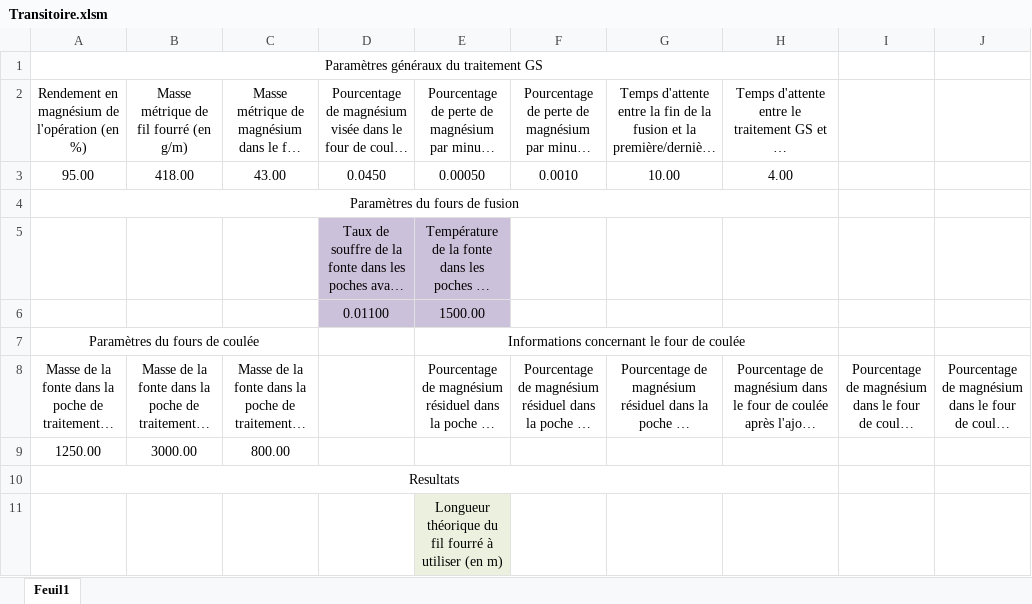
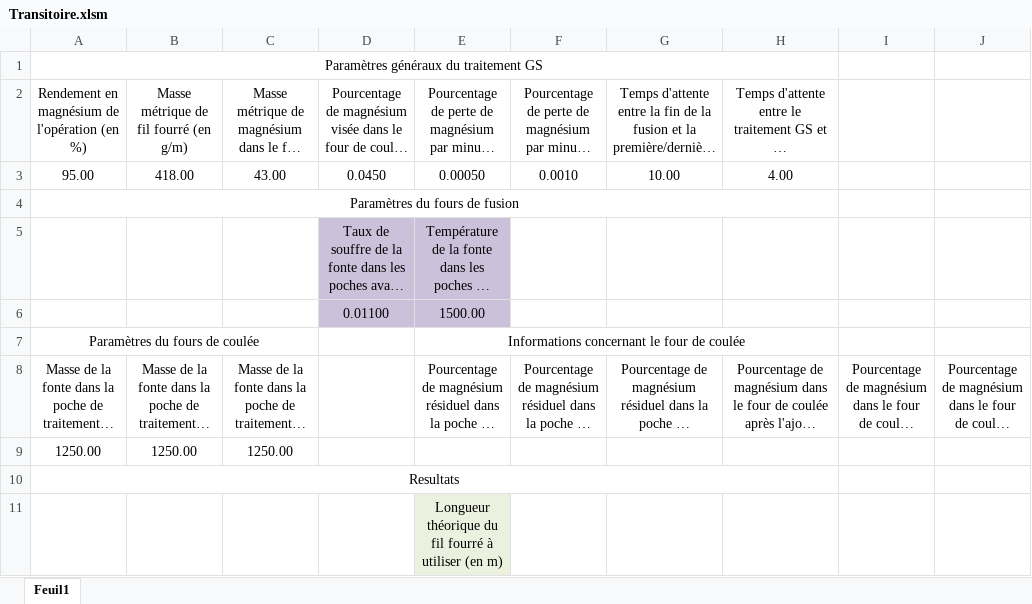
Before and after one commit to jobinhio/projets-data-science, an Excel workbook: projet/Spherodisation/Transitoire/Transitoire.xlsm, sheet Feuil1, drawn as a sheet; long unchanged cells end in …; values as stored, in another font and other column widths than the file's, no borders; the diff names each change by its address in the sheet, - before the commit and + after, or states it on an @@ line.

```diff
--- a/projet/Spherodisation/Transitoire/Transitoire.xlsm (sheet Feuil1)
+++ b/projet/Spherodisation/Transitoire/Transitoire.xlsm (sheet Feuil1)
-B9: 3000.00
+B9: 1250.00
-C9: 800.00
+C9: 1250.00
```
Also changed, not shown: projet/Spherodisation/Sphérodisation - Global.xlsm, projet/Spherodisation/Transitoire/Resultats.xlsx, 39 other files.
